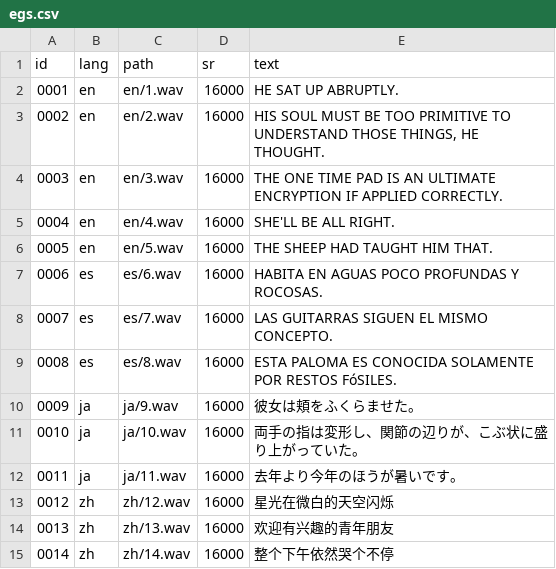
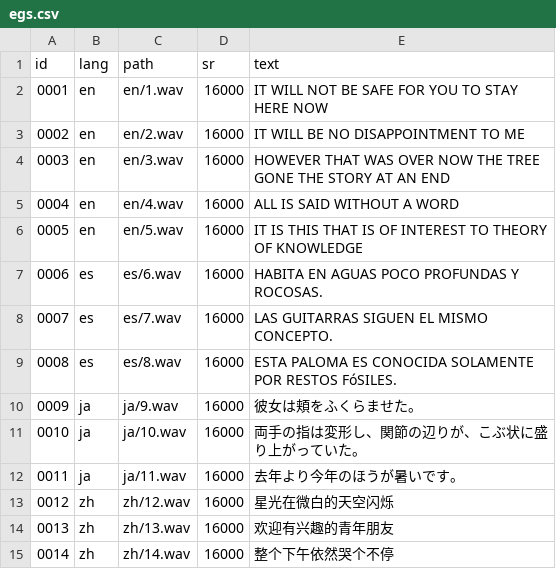
Before and after one commit to ftshijt/ESPNet_asr_egs, a CSV file: egs.csv, drawn as a sheet.

```diff
--- a/egs.csv
+++ b/egs.csv
@@ -1,7 +1,7 @@
 id,lang,path,sr,text
-0001,en,en/1.wav,16000,"HE SAT UP ABRUPTLY."
-0002,en,en/2.wav,16000,"HIS SOUL MUST BE TOO PRIMITIVE TO UNDERSTAND THOSE THINGS, HE THOUGHT."
-0003,en,en/3.wav,16000,"THE ONE TIME PAD IS AN ULTIMATE ENCRYPTION IF APPLIED CORRECTLY."
-0004,en,en/4.wav,16000,"SHE'LL BE ALL RIGHT."
-0005,en,en/5.wav,16000,"THE SHEEP HAD TAUGHT HIM THAT."
+0001,en,en/1.wav,16000,"IT WILL NOT BE SAFE FOR YOU TO STAY HERE NOW"
+0002,en,en/2.wav,16000,"IT WILL BE NO DISAPPOINTMENT TO ME"
+0003,en,en/3.wav,16000,"HOWEVER THAT WAS OVER NOW THE TREE GONE THE STORY AT AN END"
+0004,en,en/4.wav,16000,"ALL IS SAID WITHOUT A WORD"
+0005,en,en/5.wav,16000,"IT IS THIS THAT IS OF INTEREST TO THEORY OF KNOWLEDGE"
 0006,es,es/6.wav,16000,"HABITA EN AGUAS POCO PROFUNDAS Y ROCOSAS."
```
Also changed, not shown: 8 other files.
